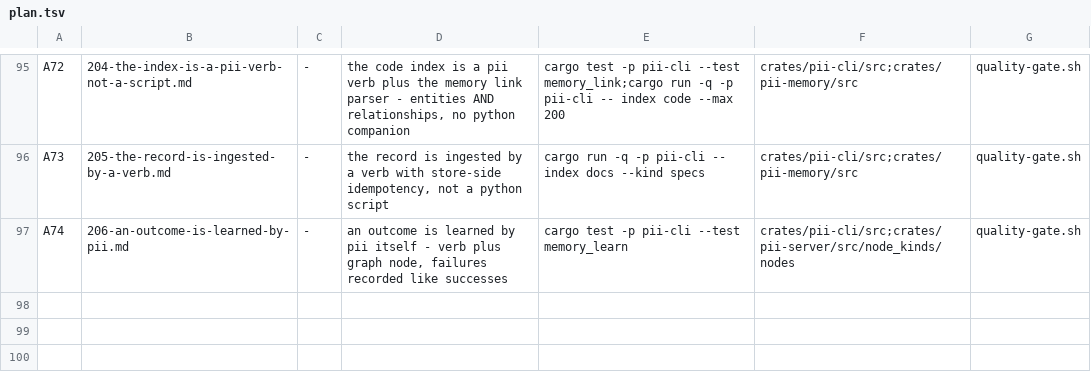
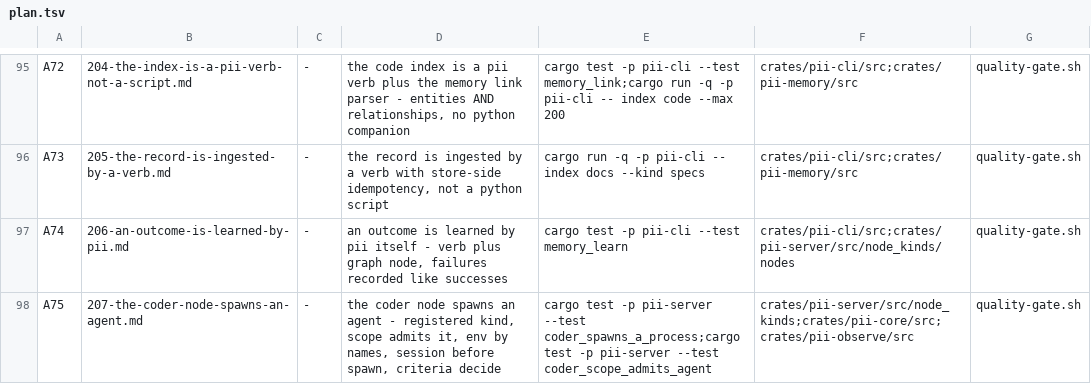
Before and after one commit to bitscrafts/pi-improved, a TSV file: scripts/autonomy/plan.tsv, drawn as a sheet; only a part is shown, gaps mark what is left out.

Commit message:
the coder node as one row: a registered kind that spawns the agent with env by name, a scope that admits it, the session recorded before the spawn, and criteria deciding the verdict.

```diff
--- a/scripts/autonomy/plan.tsv
+++ b/scripts/autonomy/plan.tsv
@@ -97 +97,2 @@ A73	205-the-record-is-ingested-by-a-verb.md	-	the record is ingested by a verb w
 A74	206-an-outcome-is-learned-by-pii.md	-	an outcome is learned by pii itself - verb plus graph node, failures recorded like successes	cargo test -p pii-cli --test memory_learn	crates/pii-cli/src;crates/pii-server/src/node_kinds/nodes	quality-gate.sh
+A75	207-the-coder-node-spawns-an-agent.md	-	the coder node spawns an agent - registered kind, scope admits it, env by names, session before spawn, criteria decide	cargo test -p pii-server --test coder_spawns_a_process;cargo test -p pii-server --test coder_scope_admits_agent	crates/pii-server/src/node_kinds;crates/pii-core/src;crates/pii-observe/src	quality-gate.sh
```
Also changed, not shown: 1 other file.
